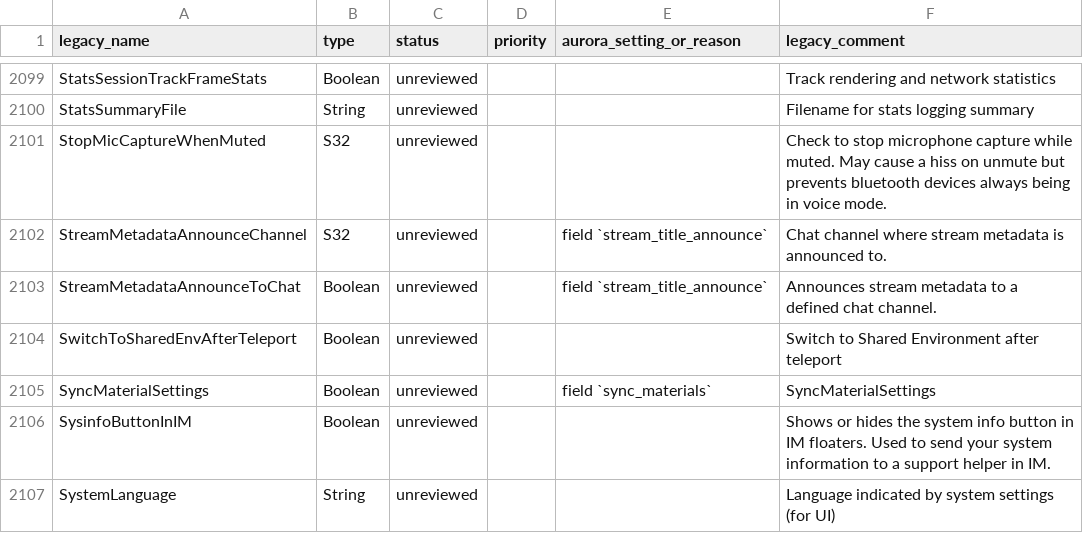
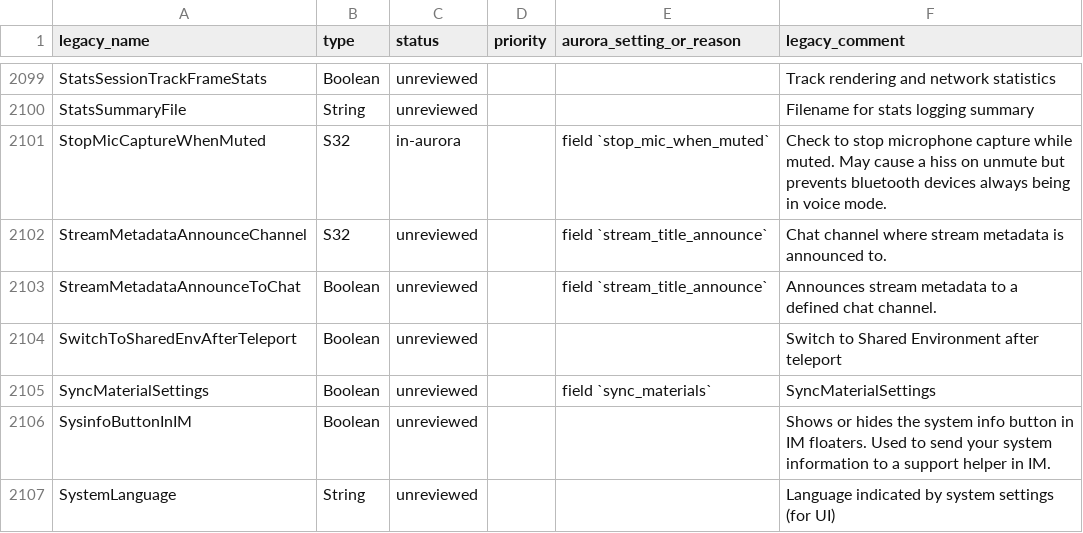
Before and after one commit to Aurora-Viewer/Aurora-Viewer, a CSV file: docs/legacy-settings.csv, drawn as a sheet; only a part is shown, gaps mark what is left out.

Commit message:
Close the microphone while voice is muted, like the LL viewer 26.5

```diff
--- a/docs/legacy-settings.csv
+++ b/docs/legacy-settings.csv
@@ -2100,3 +2100,3 @@ StatsSessionTrackFrameStats,Boolean,unreviewed,,,Track rendering and network sta
 StatsSummaryFile,String,unreviewed,,,Filename for stats logging summary
-StopMicCaptureWhenMuted,S32,unreviewed,,,Check to stop microphone capture while muted. May cause a hiss on unmute but prevents bluetooth devices always being in voice mode.
+StopMicCaptureWhenMuted,S32,in-aurora,,field `stop_mic_when_muted`,Check to stop microphone capture while muted. May cause a hiss on unmute but prevents bluetooth devices always being in voice mode.
 StreamMetadataAnnounceChannel,S32,unreviewed,,field `stream_title_announce`,Chat channel where stream metadata is announced to.
```
Also changed, not shown: 9 other files.
